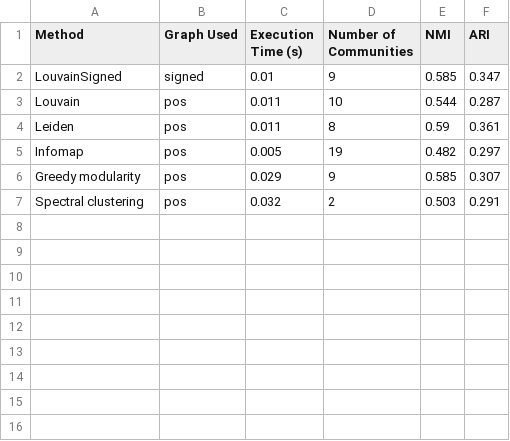
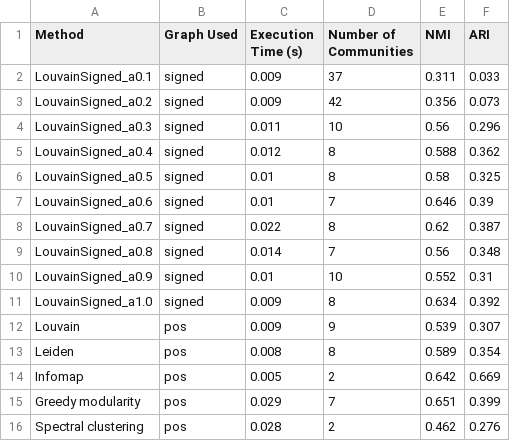
Before and after one commit to eijynagai/CoSiNe, a CSV file: results/benchmark_results.csv, drawn as a sheet.

Commit message:
benchmark for ranges of alpha for LouvainSigned

```diff
--- a/results/benchmark_results.csv
+++ b/results/benchmark_results.csv
@@ -1,7 +1,16 @@
 Method,Graph Used,Execution Time (s),Number of Communities,NMI,ARI
-LouvainSigned,signed,0.01,9,0.585,0.347
-Louvain,pos,0.011,10,0.544,0.287
-Leiden,pos,0.011,8,0.59,0.361
-Infomap,pos,0.005,19,0.482,0.297
-Greedy modularity,pos,0.029,9,0.585,0.307
-Spectral clustering,pos,0.032,2,0.503,0.291
+LouvainSigned_a0.1,signed,0.009,37,0.311,0.033
+LouvainSigned_a0.2,signed,0.009,42,0.356,0.073
+LouvainSigned_a0.3,signed,0.011,10,0.56,0.296
+LouvainSigned_a0.4,signed,0.012,8,0.588,0.362
+LouvainSigned_a0.5,signed,0.01,8,0.58,0.325
+LouvainSigned_a0.6,signed,0.01,7,0.646,0.39
+LouvainSigned_a0.7,signed,0.022,8,0.62,0.387
+LouvainSigned_a0.8,signed,0.014,7,0.56,0.348
+LouvainSigned_a0.9,signed,0.01,10,0.552,0.31
+LouvainSigned_a1.0,signed,0.009,8,0.634,0.392
+Louvain,pos,0.009,9,0.539,0.307
+Leiden,pos,0.008,8,0.589,0.354
+Infomap,pos,0.005,2,0.642,0.669
+Greedy modularity,pos,0.029,7,0.651,0.399
+Spectral clustering,pos,0.028,2,0.462,0.276
```
Also changed, not shown: 1 other file.
